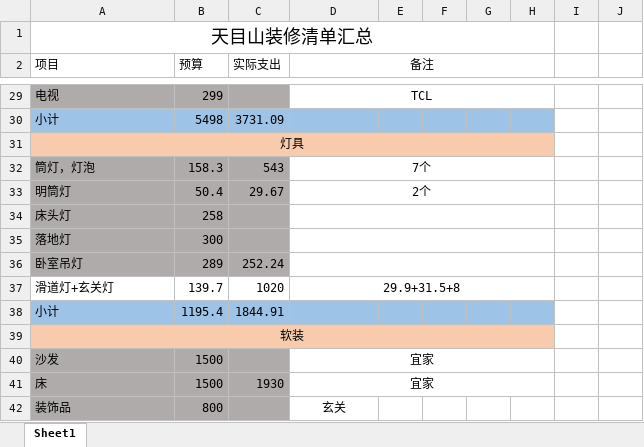
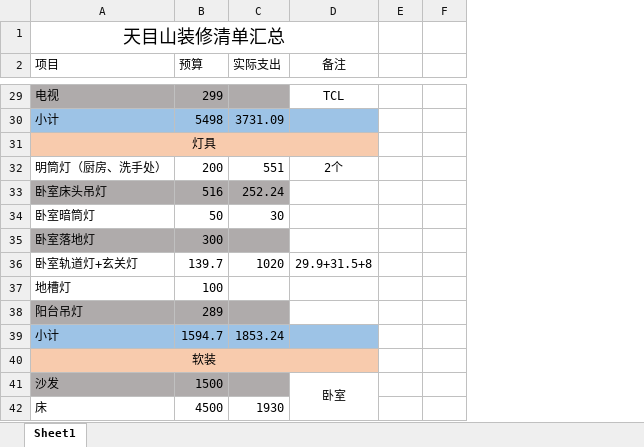
Before and after one commit to x19990416/minshuku, an Excel workbook: 2020天目山105装修清单汇总.xlsx, sheet Sheet1, drawn as a sheet; only a part is shown, gaps mark what is left out; values as stored, in another font and other column widths than the file's, no borders; removed rows and columns are numbered as before the commit, all else as after; the diff covers the shown part only; the diff names each change by its address in the sheet, - before the commit and + after, or states it on an @@ line.

```diff
--- a/2020天目山105装修清单汇总.xlsx (sheet Sheet1)
+++ b/2020天目山105装修清单汇总.xlsx (sheet Sheet1)
-column F, empty
-column G, empty
-column H, empty
-column I, empty
-A1:H1 merged
+A1:D1 merged
-D2:H2 merged
-D29:H29 merged
-E30 fill: #9DC3E6
+E30 fill: none
-A31:H31 merged
+A31:D31 merged
-E31 fill: #F8CBAD
+E31 fill: none
-row 32: 筒灯，灯泡 | 158.3 | 543 | 7个
-row 33: 明筒灯 | 50.4 | 29.67 | 2个
-row 34: 床头灯 | 258
+row 32: 明筒灯（厨房、洗手处） | 200 | 551 | 2个
+row 33: 卧室床头吊灯 | 516 | 252.24
+row 34: 卧室暗筒灯 | 50 | 30
-A35 (项目): 落地灯
+A35 (项目): 卧室落地灯
-D35:H35 merged
-row 36: 卧室吊灯 | 289 | 252.24
-A36 (项目): 滑道灯+玄关灯
+A36 (项目): 卧室轨道灯+玄关灯
-D37:H37 merged
+row 37: 地槽灯 | 100
+row 38: 阳台吊灯 | 289
-B39 (预算): 1195.4
+B39 (预算): 1594.7
-C39 (实际支出): 1844.91
+C39 (实际支出): 1853.24
-E39 fill: #9DC3E6
+E39 fill: none
-A39:H39 merged
+A40:D40 merged
-E40 fill: #F8CBAD
+E40 fill: none
-D41 (备注): 宜家
+D41 (备注): 卧室
-D40:H40 merged
+D41:D49 merged
-A42:C42 fill: #AFABAB
+A42:C42 fill: none
-B42 (预算): 1500
+B42 (预算): 4500
-D42 (备注): 宜家
+D42 (备注): (empty)
-D41:H41 merged
-row 42: 装饰品 | 800 |  | 玄关
```
Also changed, not shown: 15 added rows, 9 removed rows, 1 moved row, 6 edited cells, cell formats and merged cells elsewhere in this sheet, formulas that keep their value, 1 other file.
